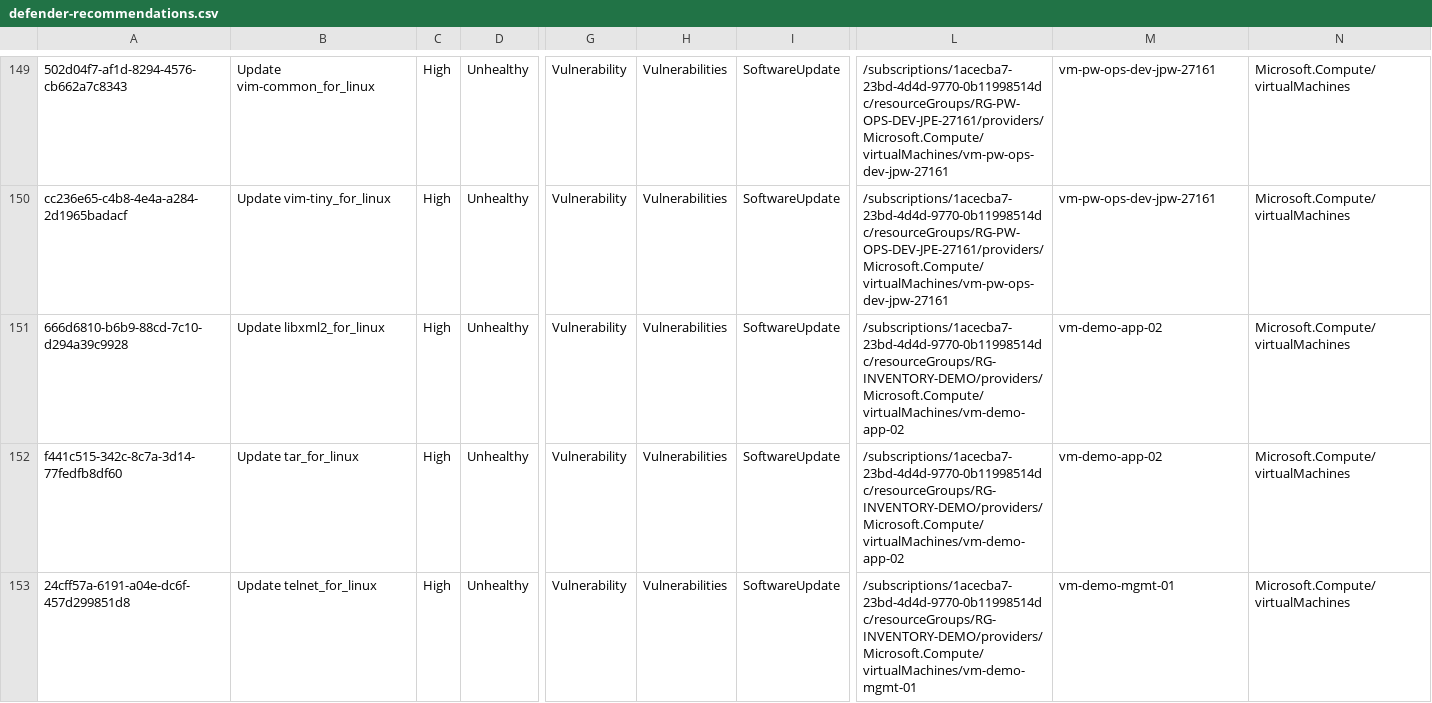
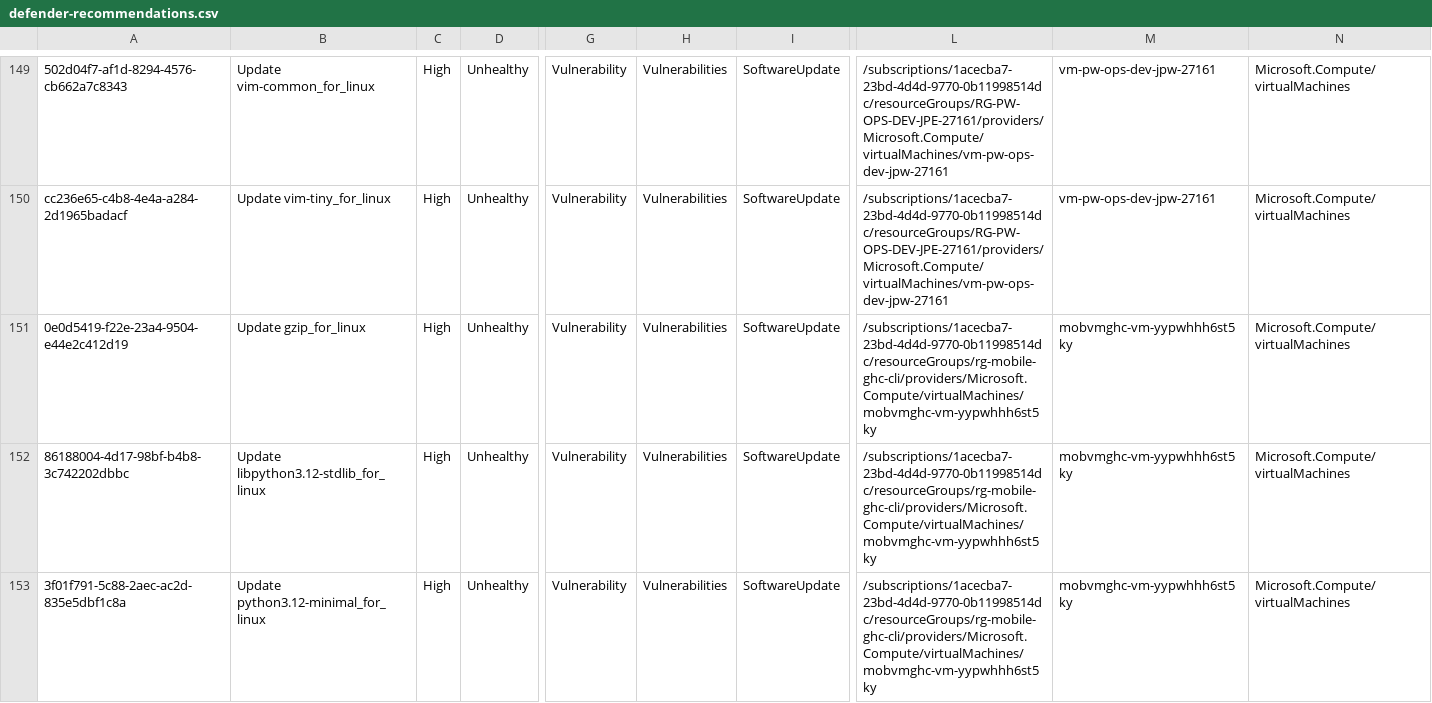
Before and after one commit to amex678/azure-inventory-insights-generator, a CSV file: reports/history/2026-07-08/defender-recommendations.csv, drawn as a sheet; only a part is shown, gaps mark what is left out; the shorter side is filled out with more unchanged rows; rows hold the shown columns only; the diff covers the shown part only; the diff names each change by its address in the sheet, - before the commit and + after, or states it on an @@ line.

```diff
--- a/reports/history/2026-07-08/defender-recommendations.csv
+++ b/reports/history/2026-07-08/defender-recommendations.csv
+row 151: 0e0d5419-f22e-23a4-9504-e44e2c412d19 | Update gzip_for_linux | High | Unhealthy | Vulnerability | Vulnerabilities | SoftwareUpdate | /subscriptions/1acecba7-23bd-4d4d-9770-0b11998514dc/resourceGroups/rg-mobile-ghc-cli/providers/Microsoft.Compute/virtualMachines/mobvmghc-vm-yypwhhh6st5ky | mobvmghc-vm-yypwhhh6st5ky | Microsoft.Compute/virtualMachines
+row 152: 86188004-4d17-98bf-b4b8-3c742202dbbc | Update libpython3.12-stdlib_for_linux | High | Unhealthy | Vulnerability | Vulnerabilities | SoftwareUpdate | /subscriptions/1acecba7-23bd-4d4d-9770-0b11998514dc/resourceGroups/rg-mobile-ghc-cli/providers/Microsoft.Compute/virtualMachines/mobvmghc-vm-yypwhhh6st5ky | mobvmghc-vm-yypwhhh6st5ky | Microsoft.Compute/virtualMachines
+row 153: 3f01f791-5c88-2aec-ac2d-835e5dbf1c8a | Update python3.12-minimal_for_linux | High | Unhealthy | Vulnerability | Vulnerabilities | SoftwareUpdate | /subscriptions/1acecba7-23bd-4d4d-9770-0b11998514dc/resourceGroups/rg-mobile-ghc-cli/providers/Microsoft.Compute/virtualMachines/mobvmghc-vm-yypwhhh6st5ky | mobvmghc-vm-yypwhhh6st5ky | Microsoft.Compute/virtualMachines
```
Also changed, not shown: 6 added rows and 9 edited cells elsewhere in this file, reports/history/2026-07-08/advisor-recommendations.csv, reports/history/2026-07-08/resources.csv, 14 other files.
